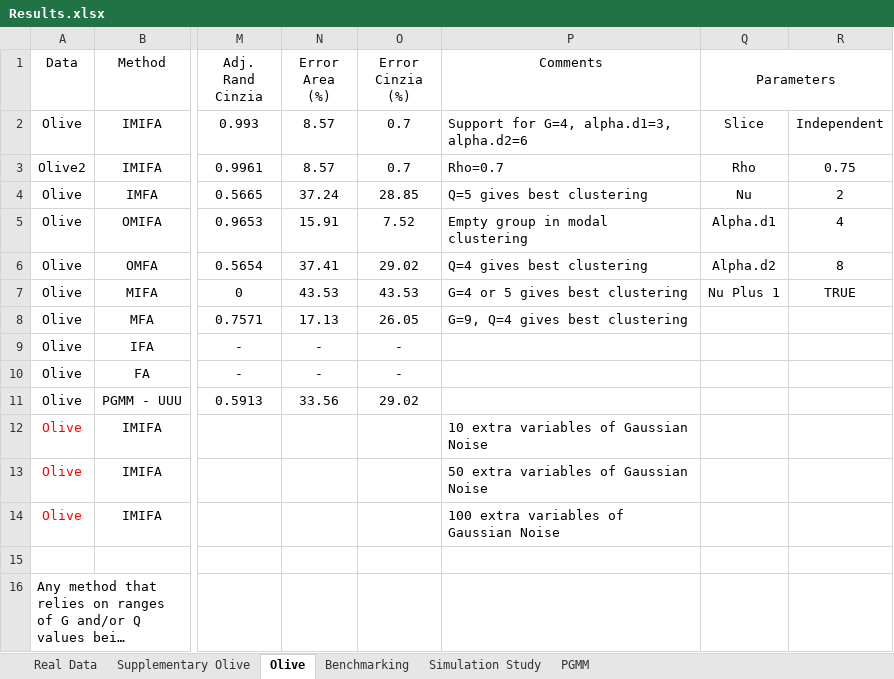
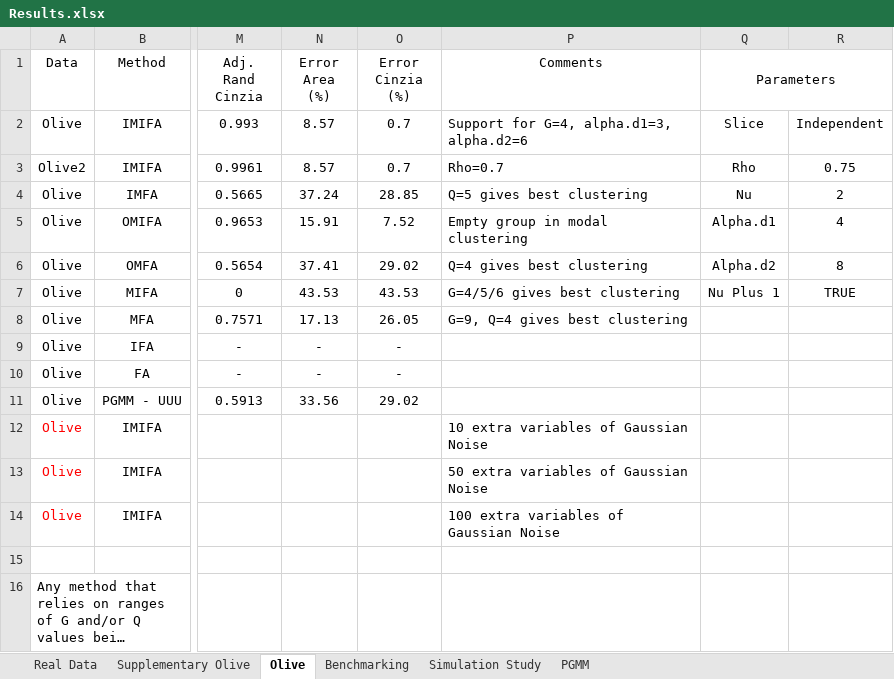
Before and after one commit to Keefe-Murphy/IMIFA, an Excel workbook: Results.xlsx, sheet Olive, drawn as a sheet; only a part is shown, gaps mark what is left out; long unchanged cells end in …; values as stored, in another font and other column widths than the file's, no borders; the diff names each change by its address in the sheet, - before the commit and + after, or states it on an @@ line.

```diff
--- a/Results.xlsx (sheet Olive)
+++ b/Results.xlsx (sheet Olive)
-P7 (Comments): G=4 or 5 gives best clustering
+P7 (Comments): G=4/5/6 gives best clustering
```
Also changed, not shown: sheet Real Data.
